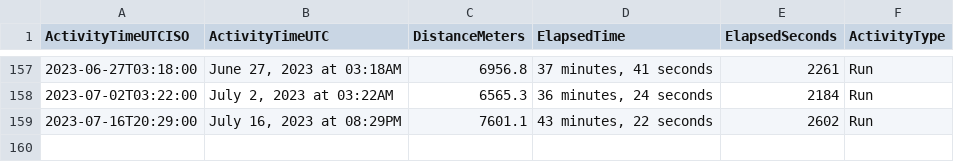
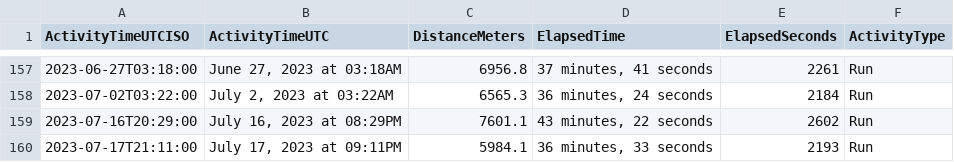
Before and after one commit to casassg/stats, a CSV file: strava.csv, drawn as a sheet; only a part is shown, gaps mark what is left out; the diff names each change by its address in the sheet, - before the commit and + after, or states it on an @@ line.

Commit message:
Flat: latest data (2023-07-17T20:19:28.005Z) {   "date": "2023-07-17T20:19:28.005Z",   "files": [     {       "name": "strava.csv",       "deltaBytes": 89,       "source": "https://docs.google.com/spreadsheets/d/1hQwF3sVDmqJ9rjAku9TIGDjpqrkhtO1QUyvLb5d2QFc/export?format=csv&gid=1980723697"     }   ] }

```diff
--- a/strava.csv
+++ b/strava.csv
+row 160: 2023-07-17T21:11:00 | July 17, 2023 at 09:11PM | 5984.1 | 36 minutes, 33 seconds | 2193 | Run
```
